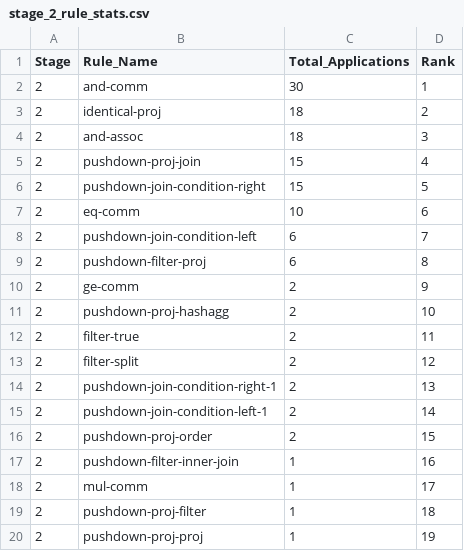
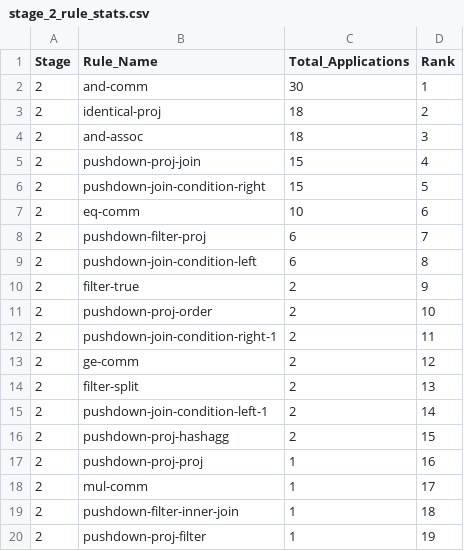
Before and after one commit to Blackparkd/risinglight, a CSV file: src/planner/outputs/rules_stats/q8_data/stage_2_rule_stats.csv, drawn as a sheet.

```diff
--- a/src/planner/outputs/rules_stats/q8_data/stage_2_rule_stats.csv
+++ b/src/planner/outputs/rules_stats/q8_data/stage_2_rule_stats.csv
@@ -7,14 +7,14 @@ Stage,Rule_Name,Total_Applications,Rank
 2,eq-comm,10,6
-2,pushdown-join-condition-left,6,7
-2,pushdown-filter-proj,6,8
-2,ge-comm,2,9
-2,pushdown-proj-hashagg,2,10
-2,filter-true,2,11
-2,filter-split,2,12
-2,pushdown-join-condition-right-1,2,13
+2,pushdown-filter-proj,6,7
+2,pushdown-join-condition-left,6,8
+2,filter-true,2,9
+2,pushdown-proj-order,2,10
+2,pushdown-join-condition-right-1,2,11
+2,ge-comm,2,12
+2,filter-split,2,13
 2,pushdown-join-condition-left-1,2,14
-2,pushdown-proj-order,2,15
-2,pushdown-filter-inner-join,1,16
+2,pushdown-proj-hashagg,2,15
+2,pushdown-proj-proj,1,16
 2,mul-comm,1,17
-2,pushdown-proj-filter,1,18
-2,pushdown-proj-proj,1,19
+2,pushdown-filter-inner-join,1,18
+2,pushdown-proj-filter,1,19
```
Also changed, not shown: src/planner/outputs/egg-merges/q8_data/egg_merges.csv, src/planner/outputs/graphs/cost_reduction/cost_reduction_data.csv, 7 other files.
